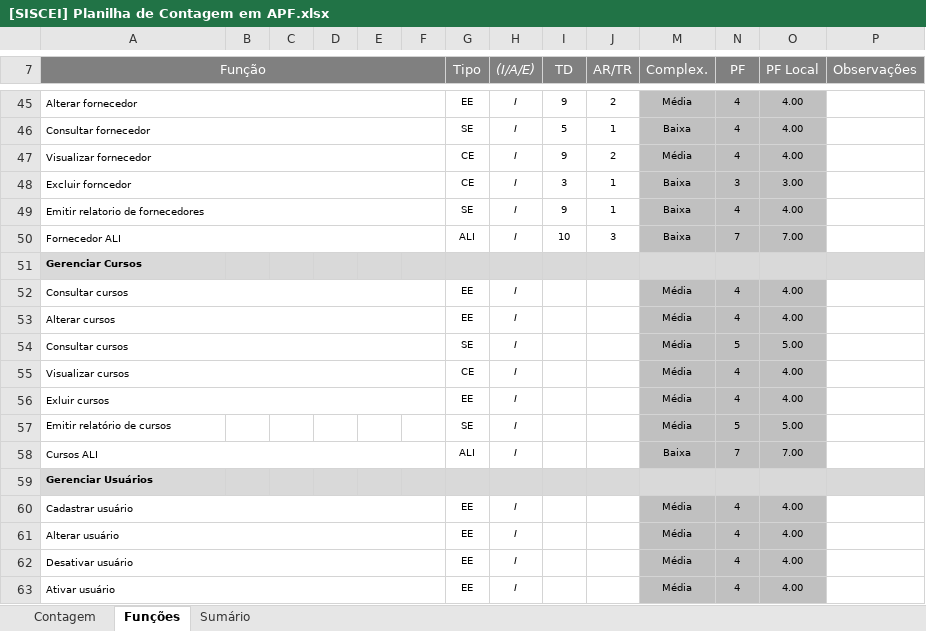
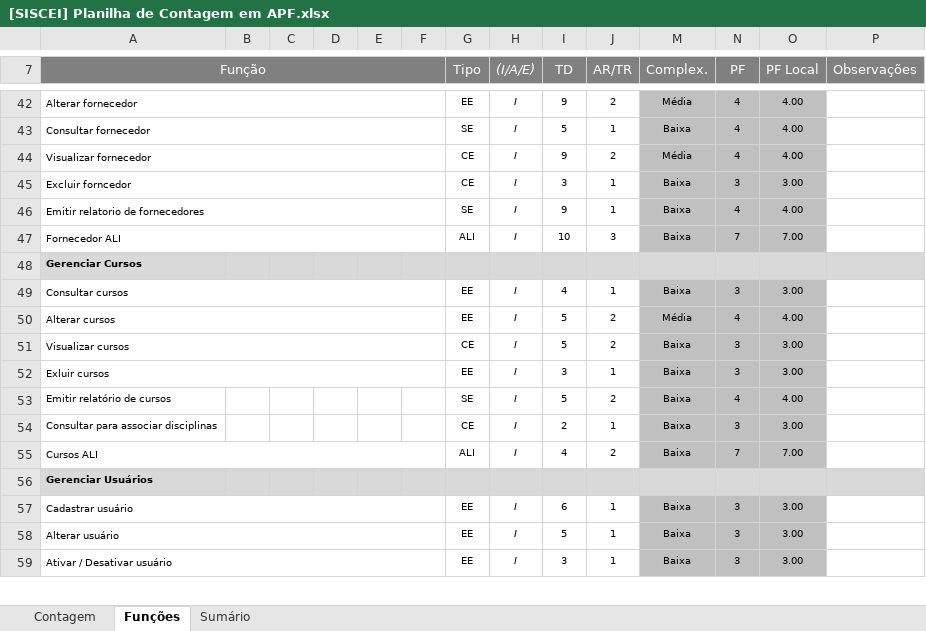
Before and after one commit to felipenami/SISCEI, an Excel workbook: 2-Requisitos/2.5-Planilha_de_Contagem/[SISCEI] Planilha de Contagem em APF.xlsx, sheet Funções, drawn as a sheet; only a part is shown, gaps mark what is left out; values as stored, in another font and other column widths than the file's, no borders; charts and pictures and conditional formats not drawn; removed rows and columns are numbered as before the commit, all else as after; the diff covers the shown part only; the diff names each change by its address in the sheet, - before the commit and + after, or states it on an @@ line.

```diff
--- a/2-Requisitos/2.5-Planilha_de_Contagem/[SISCEI] Planilha de Contagem em APF.xlsx (sheet Funções)
+++ b/2-Requisitos/2.5-Planilha_de_Contagem/[SISCEI] Planilha de Contagem em APF.xlsx (sheet Funções)
-I49 (TD): (empty)
+I49 (TD): 4
-J49 (AR/TR): (empty)
+J49 (AR/TR): 1
-M49 (Complex.): Média
+M49 (Complex.): Baixa
-N49 (PF): 4
+N49 (PF): 3
-O49 (PF Local): 4.00
+O49 (PF Local): 3.00
-I50 (TD): (empty)
+I50 (TD): 5
-J50 (AR/TR): (empty)
+J50 (AR/TR): 2
-row 54: Consultar cursos |  |  |  |  |  | SE | I |  |  | Média | 5 | 5.00
-I51 (TD): (empty)
+I51 (TD): 5
-J51 (AR/TR): (empty)
+J51 (AR/TR): 2
-M51:M53 (Complex.): Média
+M51:M53 (Complex.): Baixa
-N51:N52 (PF): 4
+N51:N52 (PF): 3
-O51:O52 (PF Local): 4.00
+O51:O52 (PF Local): 3.00
-I52 (TD): (empty)
+I52 (TD): 3
-J52 (AR/TR): (empty)
+J52 (AR/TR): 1
-I53 (TD): (empty)
+I53 (TD): 5
-J53 (AR/TR): (empty)
+J53 (AR/TR): 2
-N53 (PF): 5
+N53 (PF): 4
-O53 (PF Local): 5.00
+O53 (PF Local): 4.00
+row 54: Consultar para associar disciplinas |  |  |  |  |  | CE | I | 2 | 1 | Baixa | 3 | 3.00
-I55 (TD): (empty)
+I55 (TD): 4
-J55 (AR/TR): (empty)
+J55 (AR/TR): 2
-I57 (TD): (empty)
+I57 (TD): 6
-J57:J58 (AR/TR): (empty)
+J57:J58 (AR/TR): 1
-M57:M58 (Complex.): Média
+M57:M58 (Complex.): Baixa
-N57:N58 (PF): 4
+N57:N58 (PF): 3
-O57:O58 (PF Local): 4.00
+O57:O58 (PF Local): 3.00
-I58 (TD): (empty)
+I58 (TD): 5
-row 62: Desativar usuário |  |  |  |  |  | EE | I |  |  | Média | 4 | 4.00
-row 63: Ativar usuário |  |  |  |  |  | EE | I |  |  | Média | 4 | 4.00
+row 59: Ativar / Desativar usuário |  |  |  |  |  | EE | I | 3 | 1 | Baixa | 3 | 3.00
```
Also changed, not shown: 3 added rows, 4 removed rows and 58 edited cells elsewhere in this sheet, sheet Sumário, sheet Contagem, formulas that keep their value, hidden cells, charts or pictures, 16 other files.
